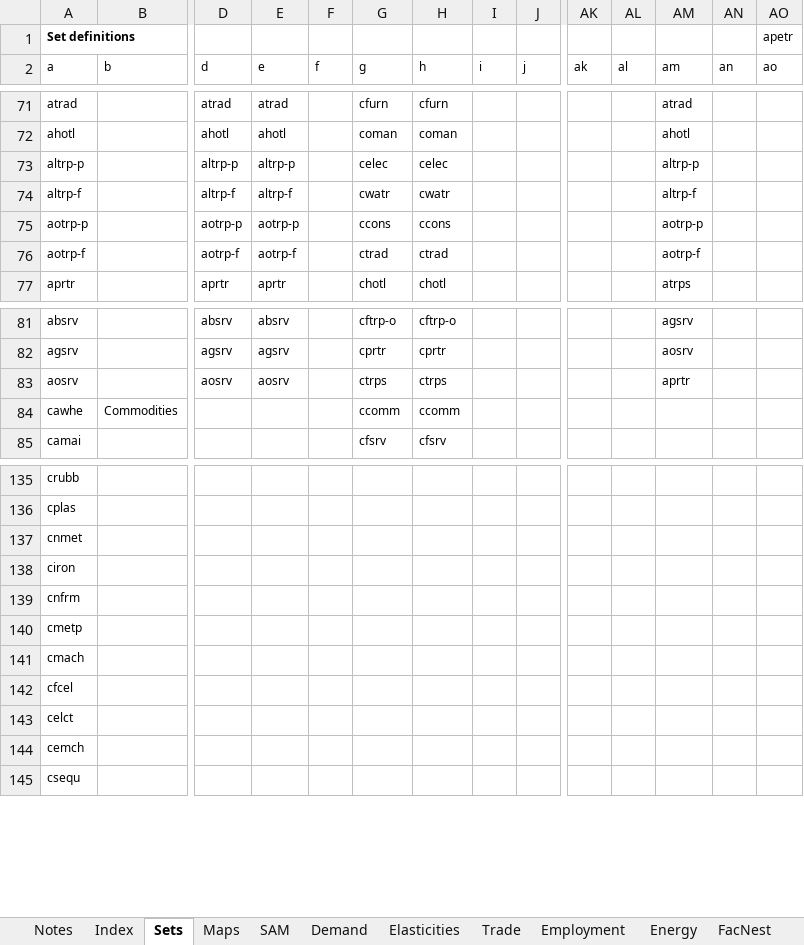
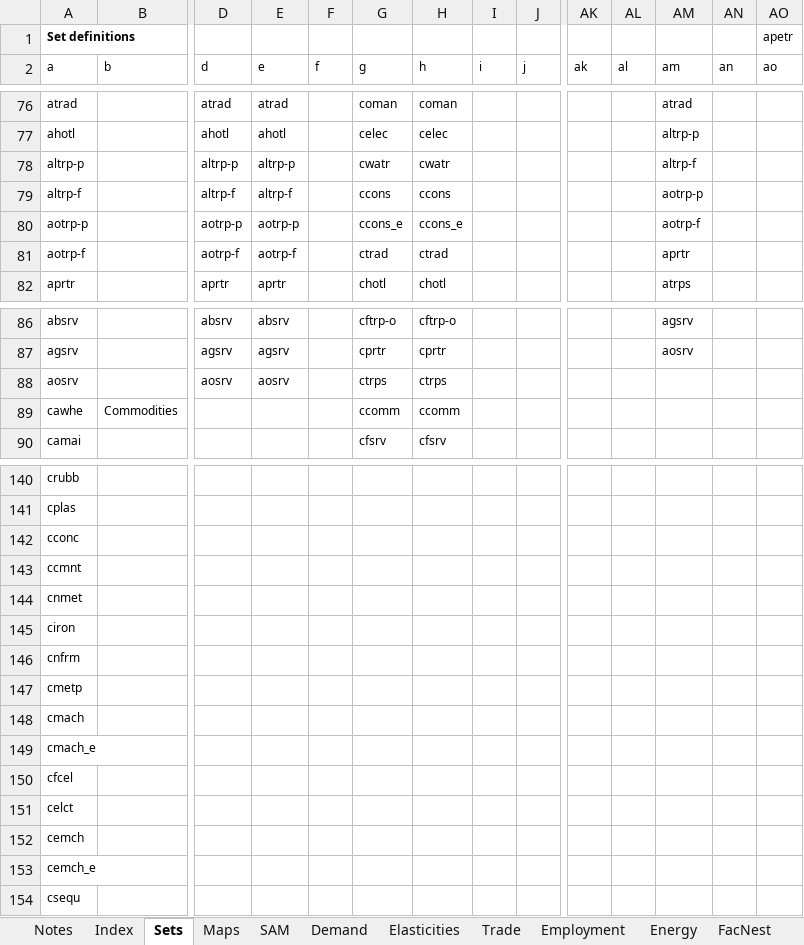
Before and after one commit to brunomerven/SATIMGE, an Excel workbook: CGE/1model.xlsx, sheet Sets, drawn as a sheet; only a part is shown, gaps mark what is left out; values as stored, in another font and other column widths than the file's, no borders; addresses are those after the commit; rows hold the shown columns only; the diff covers the shown part only; the diff names each change by its address in the sheet, - before the commit and + after, or states it on an @@ line.

```diff
--- a/CGE/1model.xlsx (sheet Sets)
+++ b/CGE/1model.xlsx (sheet Sets)
-G76 (g): cfurn
+G76 (g): coman
-H76 (h): cfurn
+H76 (h): coman
-G77 (g): coman
+G77 (g): celec
-H77 (h): coman
+H77 (h): celec
-AM77 (am): ahotl
+AM77 (am): altrp-p
-G78 (g): celec
+G78 (g): cwatr
-H78 (h): celec
+H78 (h): cwatr
-AM78 (am): altrp-p
+AM78 (am): altrp-f
-G79 (g): cwatr
+G79 (g): ccons
-H79 (h): cwatr
+H79 (h): ccons
-AM79 (am): altrp-f
+AM79 (am): aotrp-p
-G80 (g): ccons
+G80 (g): ccons_e
-H80 (h): ccons
+H80 (h): ccons_e
-AM80 (am): aotrp-p
+AM80 (am): aotrp-f
-AM81 (am): aotrp-f
+AM81 (am): aprtr
-AM88 (am): aprtr
+AM88 (am): (empty)
+row 142: cconc
+row 143: ccmnt
+row 149: cmach_e
+row 153: cemch_e
```
Also changed, not shown: 6 added rows and 26 edited cells elsewhere in this sheet, sheet SAM, sheet Modelled 2019 Emp, sheet Employment, sheet Elasticities, sheet Demand, sheet CropProd, 3 more sheets, formulas that keep their value, charts or pictures, CGE/2simulation.xlsx, 3 other files.
